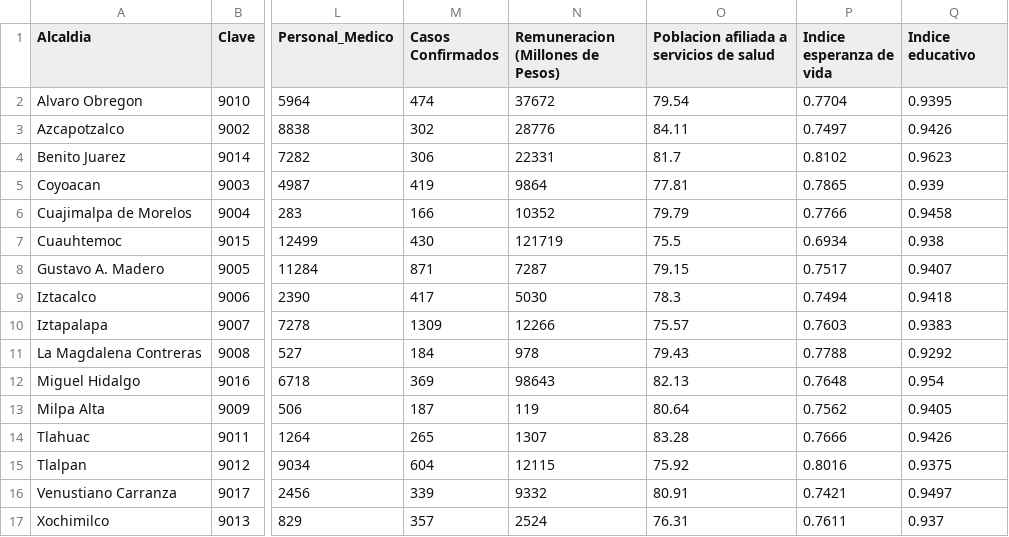
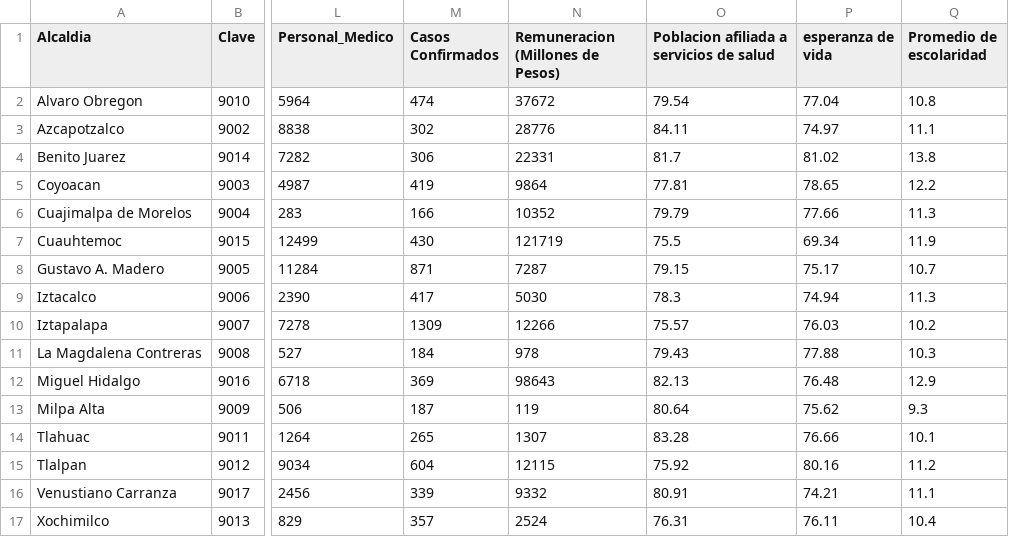
Before and after one commit to pbarrancs/proyIndVul, a CSV file: Data/BD.csv, drawn as a sheet; only a part is shown, gaps mark what is left out; the diff names each change by its address in the sheet, - before the commit and + after, or states it on an @@ line.

Commit message:
update_Sofia

```diff
--- a/Data/BD.csv
+++ b/Data/BD.csv
-P1: Indice esperanza de vida
+P1: esperanza de vida
-Q1: Indice educativo
+Q1: Promedio de escolaridad
-P2 (esperanza de vida): 0.7704
+P2 (esperanza de vida): 77.04
-Q2 (Promedio de escolaridad): 0.9395
+Q2 (Promedio de escolaridad): 10.8
-P3 (esperanza de vida): 0.7497
+P3 (esperanza de vida): 74.97
-Q3 (Promedio de escolaridad): 0.9426
+Q3 (Promedio de escolaridad): 11.1
-P4 (esperanza de vida): 0.8102
+P4 (esperanza de vida): 81.02
-Q4 (Promedio de escolaridad): 0.9623
+Q4 (Promedio de escolaridad): 13.8
-P5 (esperanza de vida): 0.7865
+P5 (esperanza de vida): 78.65
-Q5 (Promedio de escolaridad): 0.939
+Q5 (Promedio de escolaridad): 12.2
-P6 (esperanza de vida): 0.7766
+P6 (esperanza de vida): 77.66
-Q6 (Promedio de escolaridad): 0.9458
+Q6 (Promedio de escolaridad): 11.3
-P7 (esperanza de vida): 0.6934
+P7 (esperanza de vida): 69.34
-Q7 (Promedio de escolaridad): 0.938
+Q7 (Promedio de escolaridad): 11.9
-P8 (esperanza de vida): 0.7517
+P8 (esperanza de vida): 75.17
-Q8 (Promedio de escolaridad): 0.9407
+Q8 (Promedio de escolaridad): 10.7
-P9 (esperanza de vida): 0.7494
+P9 (esperanza de vida): 74.94
-Q9 (Promedio de escolaridad): 0.9418
+Q9 (Promedio de escolaridad): 11.3
-P10 (esperanza de vida): 0.7603
+P10 (esperanza de vida): 76.03
-Q10 (Promedio de escolaridad): 0.9383
+Q10 (Promedio de escolaridad): 10.2
-P11 (esperanza de vida): 0.7788
+P11 (esperanza de vida): 77.88
-Q11 (Promedio de escolaridad): 0.9292
+Q11 (Promedio de escolaridad): 10.3
-P12 (esperanza de vida): 0.7648
+P12 (esperanza de vida): 76.48
-Q12 (Promedio de escolaridad): 0.954
+Q12 (Promedio de escolaridad): 12.9
-P13 (esperanza de vida): 0.7562
+P13 (esperanza de vida): 75.62
-Q13 (Promedio de escolaridad): 0.9405
+Q13 (Promedio de escolaridad): 9.3
-P14 (esperanza de vida): 0.7666
+P14 (esperanza de vida): 76.66
-Q14 (Promedio de escolaridad): 0.9426
+Q14 (Promedio de escolaridad): 10.1
-P15 (esperanza de vida): 0.8016
+P15 (esperanza de vida): 80.16
-Q15 (Promedio de escolaridad): 0.9375
+Q15 (Promedio de escolaridad): 11.2
-P16 (esperanza de vida): 0.7421
+P16 (esperanza de vida): 74.21
-Q16 (Promedio de escolaridad): 0.9497
+Q16 (Promedio de escolaridad): 11.1
-P17 (esperanza de vida): 0.7611
+P17 (esperanza de vida): 76.11
-Q17 (Promedio de escolaridad): 0.937
+Q17 (Promedio de escolaridad): 10.4
```
